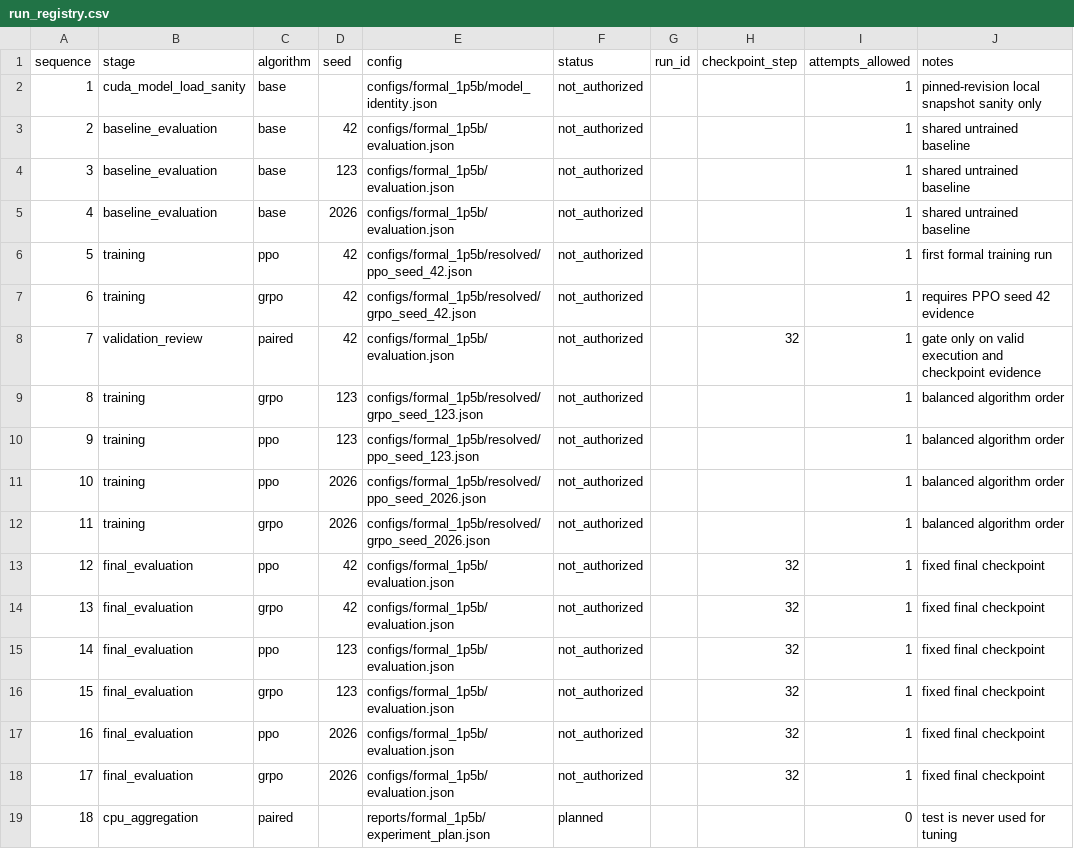
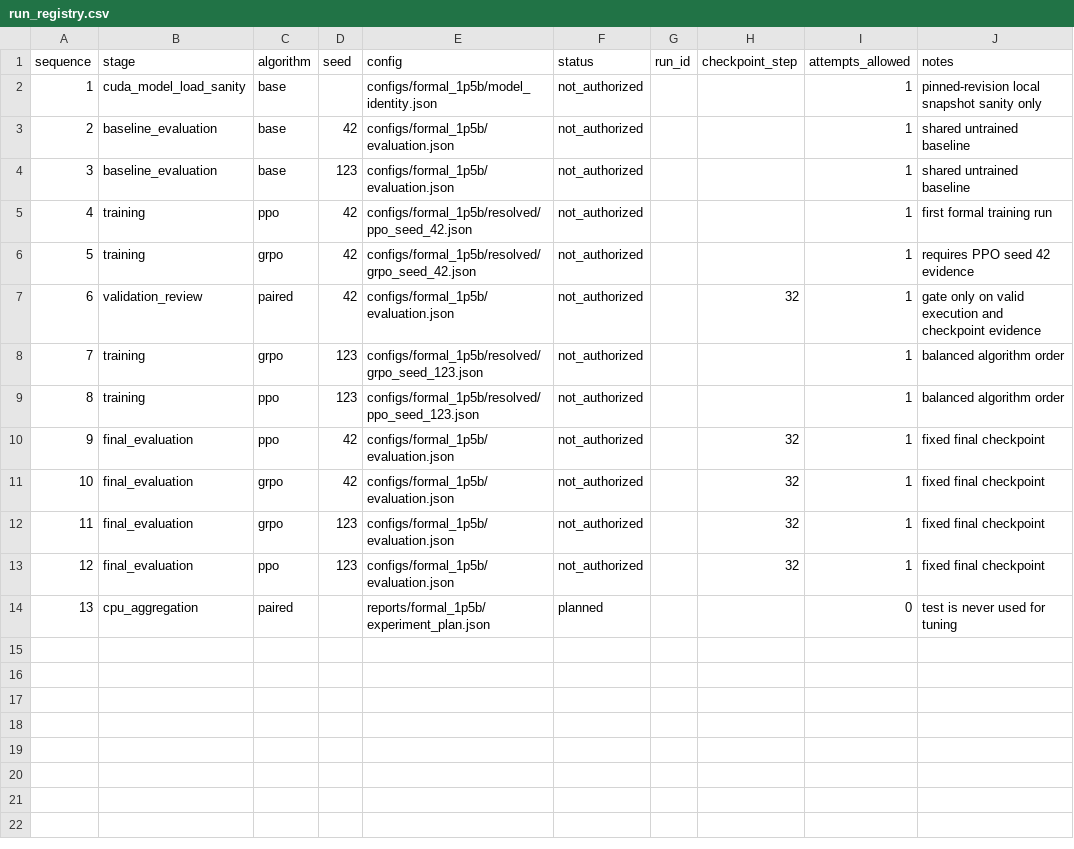
Before and after one commit to sherrywan717/ppo-vs-grpo-math-rlvr, a CSV file: reports/formal_1p5b/run_registry.csv, drawn as a sheet; removed rows and columns are numbered as before the commit, all else as after; the diff names each change by its address in the sheet, - before the commit and + after, or states it on an @@ line.

Commit message:
refactor: reduce formal 1.5B suite to four matched runs

```diff
--- a/reports/formal_1p5b/run_registry.csv
+++ b/reports/formal_1p5b/run_registry.csv
-row 5: 4 | baseline_evaluation | base | 2026 | configs/formal_1p5b/evaluation.json | not_authorized |  |  | 1 | shared untrained baseline
@@ column A (sequence) renumbered from row 5 down @@
-row 11: 10 | training | ppo | 2026 | configs/formal_1p5b/resolved/ppo_seed_2026.json | not_authorized |  |  | 1 | balanced algorithm order
-row 12: 11 | training | grpo | 2026 | configs/formal_1p5b/resolved/grpo_seed_2026.json | not_authorized |  |  | 1 | balanced algorithm order
@@ row 16 moved to row 12: 11 @@
-row 17: 16 | final_evaluation | ppo | 2026 | configs/formal_1p5b/evaluation.json | not_authorized |  | 32 | 1 | fixed final checkpoint
-row 18: 17 | final_evaluation | grpo | 2026 | configs/formal_1p5b/evaluation.json | not_authorized |  | 32 | 1 | fixed final checkpoint
```
Also changed, not shown: 15 other files.
